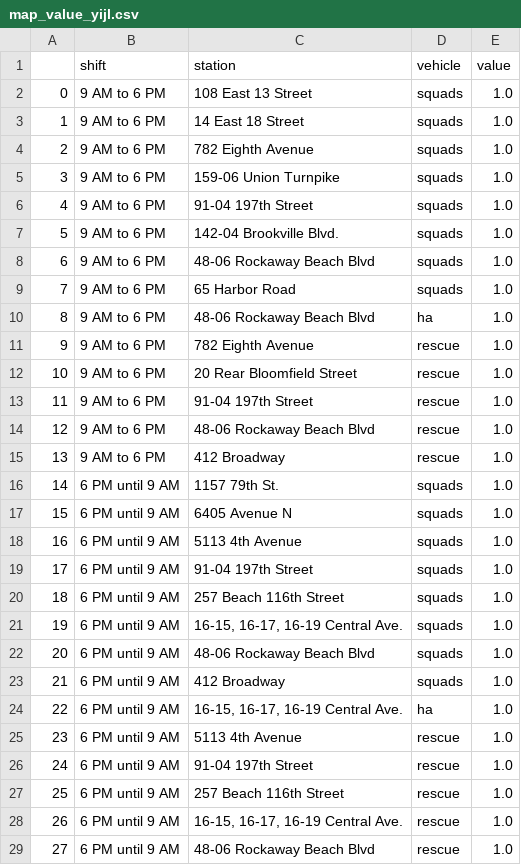
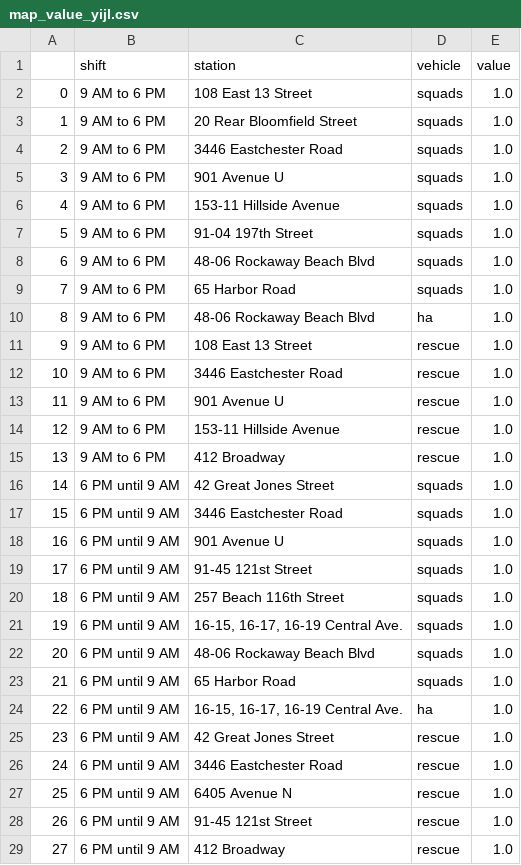
Before and after one commit to pepe-olivert/Optimization_NY_Fire_Departments, a CSV file: aux_data/map_value_yijl.csv, drawn as a sheet.

```diff
--- a/aux_data/map_value_yijl.csv
+++ b/aux_data/map_value_yijl.csv
@@ -2,7 +2,7 @@
 0,9 AM to 6 PM,108 East 13 Street,squads,1.0
-1,9 AM to 6 PM,14 East 18 Street,squads,1.0
-2,9 AM to 6 PM,782 Eighth Avenue,squads,1.0
-3,9 AM to 6 PM,159-06 Union Turnpike,squads,1.0
-4,9 AM to 6 PM,91-04 197th Street,squads,1.0
-5,9 AM to 6 PM,142-04 Brookville Blvd.,squads,1.0
+1,9 AM to 6 PM,20 Rear Bloomfield Street,squads,1.0
+2,9 AM to 6 PM,3446 Eastchester Road,squads,1.0
+3,9 AM to 6 PM,901 Avenue U,squads,1.0
+4,9 AM to 6 PM,153-11 Hillside Avenue,squads,1.0
+5,9 AM to 6 PM,91-04 197th Street,squads,1.0
 6,9 AM to 6 PM,48-06 Rockaway Beach Blvd,squads,1.0
@@ -10,11 +10,11 @@
 8,9 AM to 6 PM,48-06 Rockaway Beach Blvd,ha,1.0
-9,9 AM to 6 PM,782 Eighth Avenue,rescue,1.0
-10,9 AM to 6 PM,20 Rear Bloomfield Street,rescue,1.0
-11,9 AM to 6 PM,91-04 197th Street,rescue,1.0
-12,9 AM to 6 PM,48-06 Rockaway Beach Blvd,rescue,1.0
+9,9 AM to 6 PM,108 East 13 Street,rescue,1.0
+10,9 AM to 6 PM,3446 Eastchester Road,rescue,1.0
+11,9 AM to 6 PM,901 Avenue U,rescue,1.0
+12,9 AM to 6 PM,153-11 Hillside Avenue,rescue,1.0
 13,9 AM to 6 PM,412 Broadway,rescue,1.0
-14,6 PM until 9 AM,1157 79th St.,squads,1.0
-15,6 PM until 9 AM,6405 Avenue N,squads,1.0
-16,6 PM until 9 AM,5113 4th Avenue,squads,1.0
-17,6 PM until 9 AM,91-04 197th Street,squads,1.0
+14,6 PM until 9 AM,42 Great Jones Street,squads,1.0
+15,6 PM until 9 AM,3446 Eastchester Road,squads,1.0
+16,6 PM until 9 AM,901 Avenue U,squads,1.0
+17,6 PM until 9 AM,91-45 121st Street,squads,1.0
 18,6 PM until 9 AM,257 Beach 116th Street,squads,1.0
@@ -22,8 +22,8 @@
 20,6 PM until 9 AM,48-06 Rockaway Beach Blvd,squads,1.0
-21,6 PM until 9 AM,412 Broadway,squads,1.0
+21,6 PM until 9 AM,65 Harbor Road,squads,1.0
 22,6 PM until 9 AM,"16-15, 16-17, 16-19 Central Ave.",ha,1.0
-23,6 PM until 9 AM,5113 4th Avenue,rescue,1.0
-24,6 PM until 9 AM,91-04 197th Street,rescue,1.0
-25,6 PM until 9 AM,257 Beach 116th Street,rescue,1.0
-26,6 PM until 9 AM,"16-15, 16-17, 16-19 Central Ave.",rescue,1.0
-27,6 PM until 9 AM,48-06 Rockaway Beach Blvd,rescue,1.0
+23,6 PM until 9 AM,42 Great Jones Street,rescue,1.0
+24,6 PM until 9 AM,3446 Eastchester Road,rescue,1.0
+25,6 PM until 9 AM,6405 Avenue N,rescue,1.0
+26,6 PM until 9 AM,91-45 121st Street,rescue,1.0
+27,6 PM until 9 AM,412 Broadway,rescue,1.0
```
Also changed, not shown: aux_data/map_value_nl1l2.csv, 2 other files.
